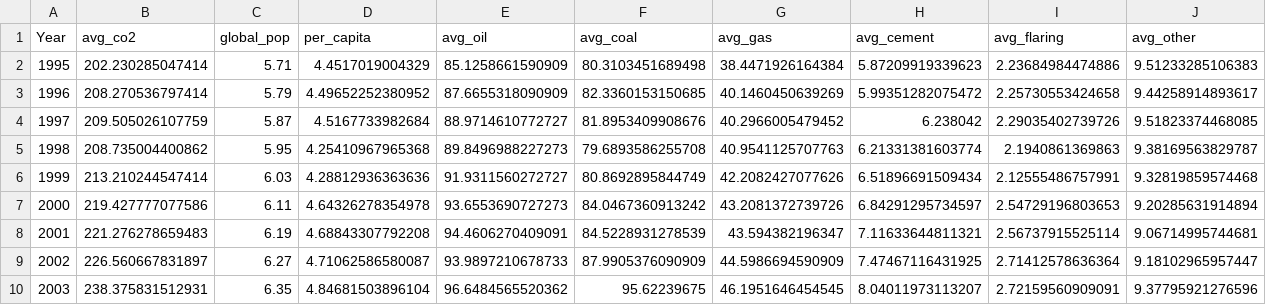
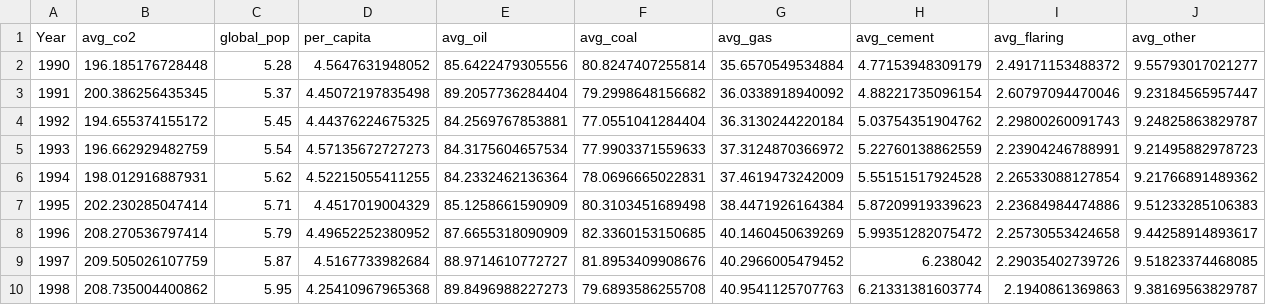
Before and after one commit to INFO-201-Fall-2023-Final/GlobalCO2andPeople, a CSV file: global_avg_data.csv, drawn as a sheet; only a part is shown; the shorter side is filled out with more unchanged rows; the diff names each change by its address in the sheet, - before the commit and + after, or states it on an @@ line.

```diff
--- a/global_avg_data.csv
+++ b/global_avg_data.csv
+row 2: 1990 | 196.185176728448 | 5.28 | 4.5647631948052 | 85.6422479305556 | 80.8247407255814 | 35.6570549534884 | 4.77153948309179 | 2.49171153488372 | 9.55793017021277
+row 3: 1991 | 200.386256435345 | 5.37 | 4.45072197835498 | 89.2057736284404 | 79.2998648156682 | 36.0338918940092 | 4.88221735096154 | 2.60797094470046 | 9.23184565957447
+row 4: 1992 | 194.655374155172 | 5.45 | 4.44376224675325 | 84.2569767853881 | 77.0551041284404 | 36.3130244220184 | 5.03754351904762 | 2.29800260091743 | 9.24825863829787
+row 5: 1993 | 196.662929482759 | 5.54 | 4.57135672727273 | 84.3175604657534 | 77.9903371559633 | 37.3124870366972 | 5.22760138862559 | 2.23904246788991 | 9.21495882978723
+row 6: 1994 | 198.012916887931 | 5.62 | 4.52215055411255 | 84.2332462136364 | 78.0696665022831 | 37.4619473242009 | 5.55151517924528 | 2.26533088127854 | 9.21766891489362
```
Also changed, not shown: 1 other file.
